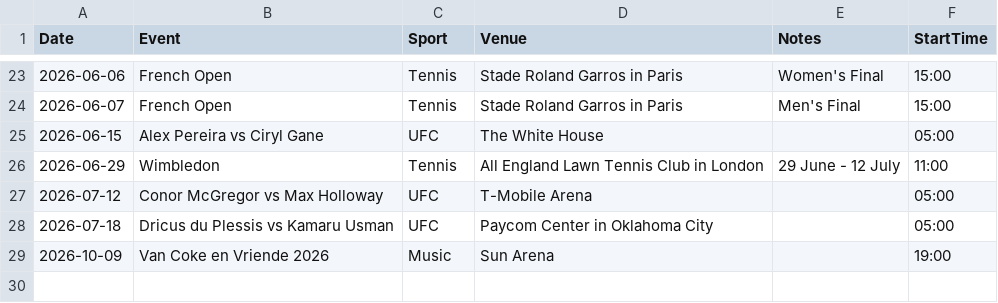
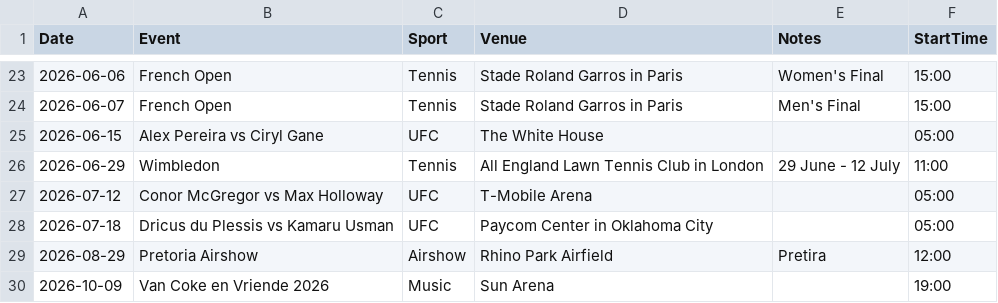
Before and after one commit to mrp36126/mysportzone, a CSV file: data/general_schedule.csv, drawn as a sheet; only a part is shown, gaps mark what is left out; the diff names each change by its address in the sheet, - before the commit and + after, or states it on an @@ line.

Commit message:
Update general_schedule.csv

```diff
--- a/data/general_schedule.csv
+++ b/data/general_schedule.csv
+row 29: 2026-08-29 | Pretoria Airshow | Airshow | Rhino Park Airfield | Pretira | 12:00
```
